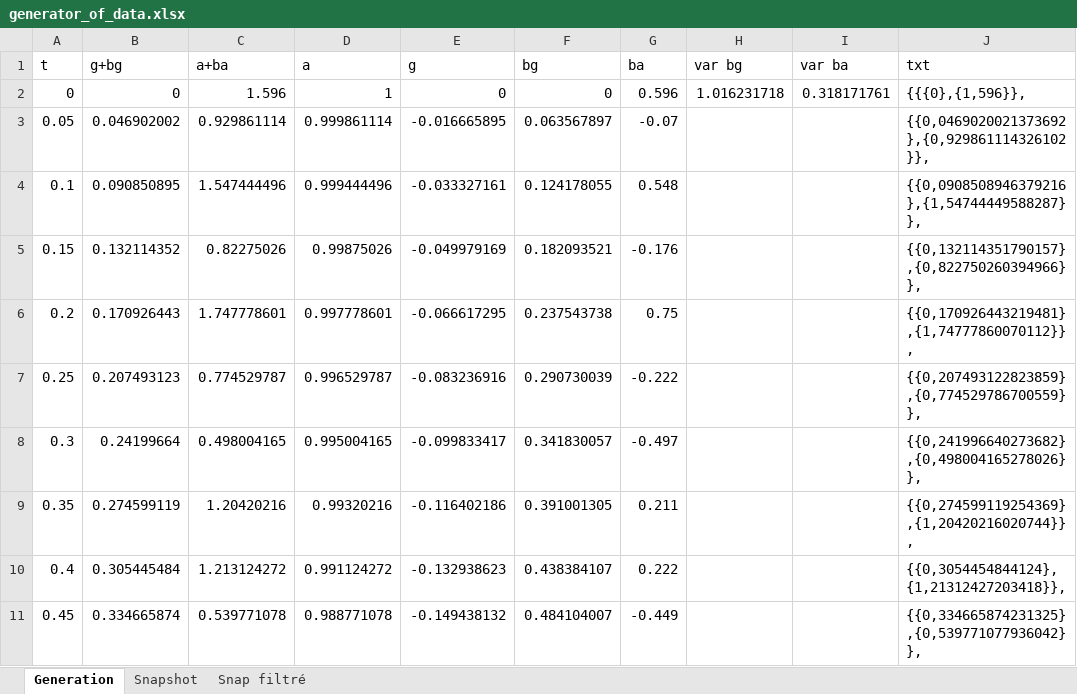
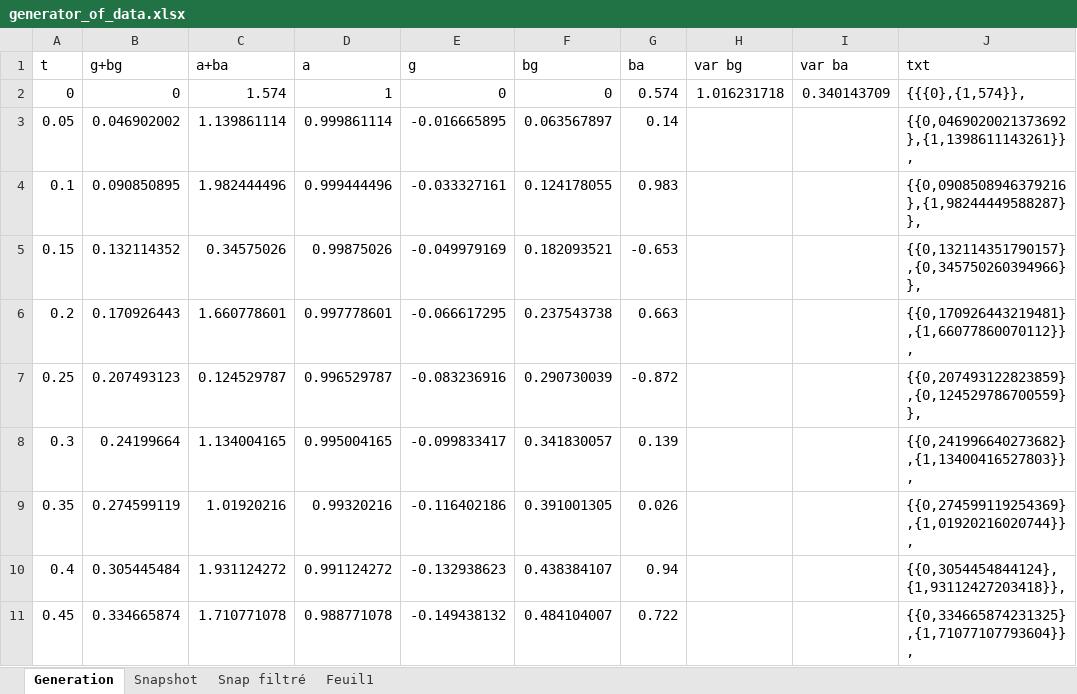
Before and after one commit to Smarco10/MyLibraries, an Excel workbook: KalmanFilterExtended/generator_of_data.xlsx, sheet Generation, drawn as a sheet; only a part is shown; values as stored, in another font and other column widths than the file's, no borders; charts and pictures not drawn; the diff covers the shown part only; the diff names each change by its address in the sheet, - before the commit and + after, or states it on an @@ line.

```diff
--- a/KalmanFilterExtended/generator_of_data.xlsx (sheet Generation)
+++ b/KalmanFilterExtended/generator_of_data.xlsx (sheet Generation)
+sheet tab: Feuil1
-C2 (a+ba): 1.596
+C2 (a+ba): 1.574
-G2 (ba): 0.596
+G2 (ba): 0.574
-I2 (var ba): 0.318171761
+I2 (var ba): 0.340143709
-J2 (txt): {{{0},{1,596}},
+J2 (txt): {{{0},{1,574}},
-C3 (a+ba): 0.929861114
+C3 (a+ba): 1.139861114
-G3 (ba): -0.07
+G3 (ba): 0.14
-J3 (txt): {{0,0469020021373692},{0,929861114326102}},
+J3 (txt): {{0,0469020021373692},{1,1398611143261}},
-C4 (a+ba): 1.547444496
+C4 (a+ba): 1.982444496
-G4 (ba): 0.548
+G4 (ba): 0.983
-J4 (txt): {{0,0908508946379216},{1,54744449588287}},
+J4 (txt): {{0,0908508946379216},{1,98244449588287}},
-C5 (a+ba): 0.82275026
+C5 (a+ba): 0.34575026
-G5 (ba): -0.176
+G5 (ba): -0.653
-J5 (txt): {{0,132114351790157},{0,822750260394966}},
+J5 (txt): {{0,132114351790157},{0,345750260394966}},
-C6 (a+ba): 1.747778601
+C6 (a+ba): 1.660778601
-G6 (ba): 0.75
+G6 (ba): 0.663
-J6 (txt): {{0,170926443219481},{1,74777860070112}},
+J6 (txt): {{0,170926443219481},{1,66077860070112}},
-C7 (a+ba): 0.774529787
+C7 (a+ba): 0.124529787
-G7 (ba): -0.222
+G7 (ba): -0.872
-J7 (txt): {{0,207493122823859},{0,774529786700559}},
+J7 (txt): {{0,207493122823859},{0,124529786700559}},
-C8 (a+ba): 0.498004165
+C8 (a+ba): 1.134004165
-G8 (ba): -0.497
+G8 (ba): 0.139
-J8 (txt): {{0,241996640273682},{0,498004165278026}},
+J8 (txt): {{0,241996640273682},{1,13400416527803}},
-C9 (a+ba): 1.20420216
+C9 (a+ba): 1.01920216
-G9 (ba): 0.211
+G9 (ba): 0.026
-J9 (txt): {{0,274599119254369},{1,20420216020744}},
+J9 (txt): {{0,274599119254369},{1,01920216020744}},
-C10 (a+ba): 1.213124272
+C10 (a+ba): 1.931124272
-G10 (ba): 0.222
+G10 (ba): 0.94
-J10 (txt): {{0,3054454844124},{1,21312427203418}},
+J10 (txt): {{0,3054454844124},{1,93112427203418}},
-C11 (a+ba): 0.539771078
+C11 (a+ba): 1.710771078
-G11 (ba): -0.449
+G11 (ba): 0.722
-J11 (txt): {{0,334665874231325},{0,539771077936042}},
+J11 (txt): {{0,334665874231325},{1,71077107793604}},
```
Also changed, not shown: 1761 edited cells elsewhere in this sheet, sheet Snap filtré, charts or pictures, 12 other files.
